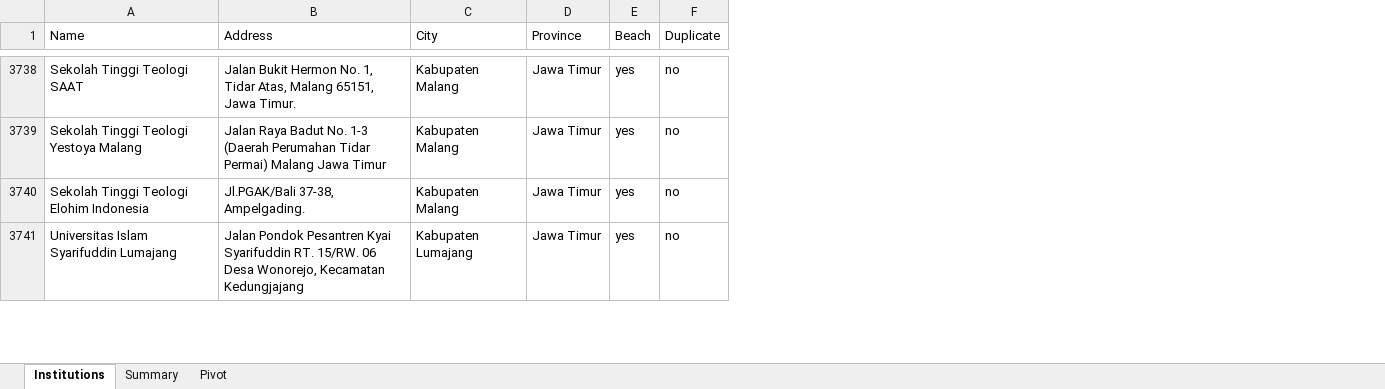
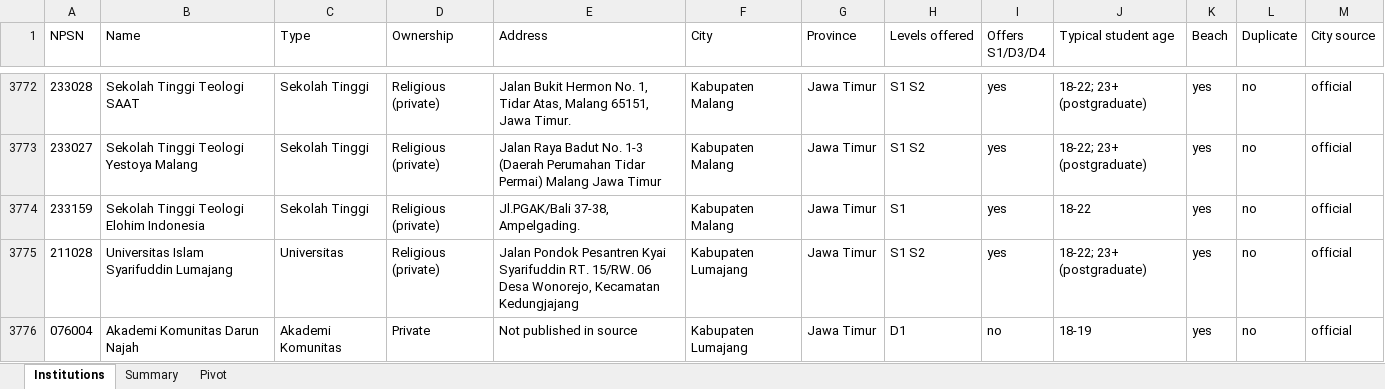
Before and after one commit to zeroappam2day/abu-dhabi-shisha-guide, an Excel workbook: indonesia-higher-ed/output/indonesia_higher_ed.xlsx, sheet Institutions, drawn as a sheet; only a part is shown, gaps mark what is left out; values as stored, in another font and other column widths than the file's, no borders; charts and pictures not drawn; the diff covers the shown part only; the diff names each change by its address in the sheet, - before the commit and + after, or states it on an @@ line.

```diff
--- a/indonesia-higher-ed/output/indonesia_higher_ed.xlsx (sheet Institutions)
+++ b/indonesia-higher-ed/output/indonesia_higher_ed.xlsx (sheet Institutions)
+column A (NPSN), rows 3772-3775: 233028 | 233027 | 233159 | 211028
+column C (Type), rows 3772-3775: Sekolah Tinggi | Sekolah Tinggi | Sekolah Tinggi | Universitas
+column D (Ownership), rows 3772-3775: all Religious (private)
+column H (Levels offered), rows 3772-3775: S1 S2 | S1 S2 | S1 | S1 S2
+column I (Offers S1/D3/D4), rows 3772-3775: all yes
+column J (Typical student age), rows 3772-3775: 18-22; 23+ (postgraduate) | 18-22; 23+ (postgraduate) | 18-22 | 18-22; 23+ (postgraduate)
+column M (City source), rows 3772-3775: all official
+row 3776: 076004 | Akademi Komunitas Darun Najah | Akademi Komunitas | Private | Not published in source | Kabupaten Lumajang | Jawa Timur | D1 | no | 18-19 | yes | no | official
```
Also changed, not shown: 41 added rows elsewhere in this sheet, sheet Pivot, sheet Summary, 12 other files.
